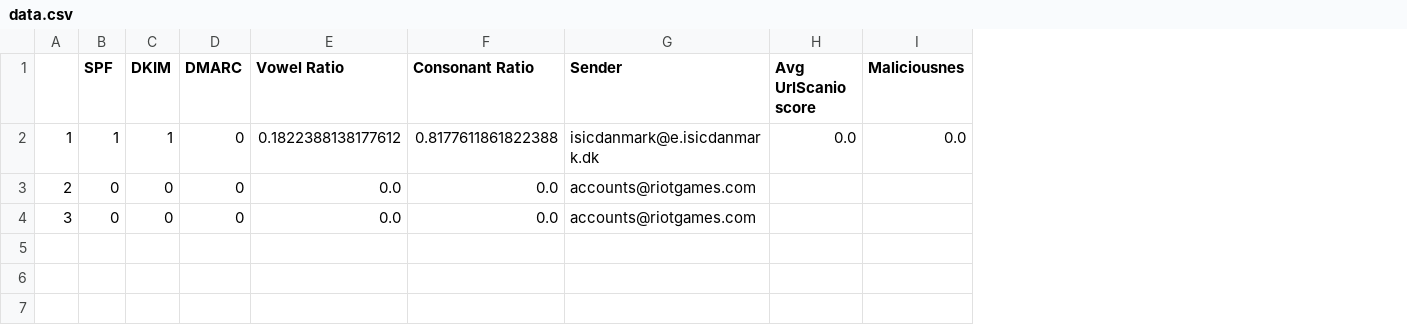
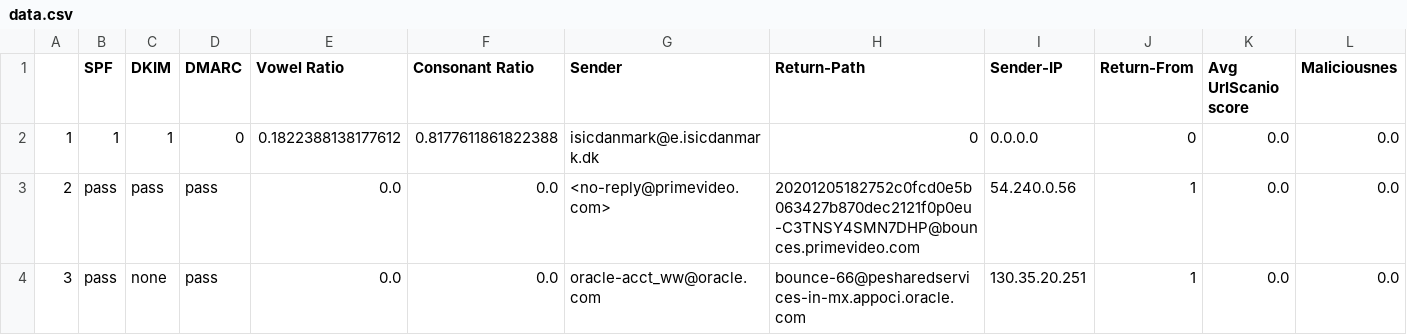
Before and after one commit to 4ug-aug/ATLAST, a CSV file: data.csv, drawn as a sheet; addresses are those after the commit; the diff names each change by its address in the sheet, - before the commit and + after, or states it on an @@ line.

Commit message:
New Occurence in the database

```diff
--- a/data.csv
+++ b/data.csv
+column H (Return-Path), rows 2-4: 0 | 20201205182752c0fcd0e5b063427b870dec2121f0p0eu-C3TNSY4SMN7DHP@bounces.primevideo.com | bounce-66@pesharedservices-in-mx.appoci.oracle.com
+column I (Sender-IP), rows 2-4: 0.0.0.0 | 54.240.0.56 | 130.35.20.251
+column J (Return-From), rows 2-4: 0 | 1 | 1
-B3:B4 (SPF): 0
+B3:B4 (SPF): pass
-C3 (DKIM): 0
+C3 (DKIM): pass
-D3:D4 (DMARC): 0
+D3:D4 (DMARC): pass
-G3 (Sender): accounts@riotgames.com
+G3 (Sender): <no-reply@primevideo.com>
-K3:K4 (Avg UrlScanio score): (empty)
+K3:K4 (Avg UrlScanio score): 0.0
-L3:L4 (Maliciousnes): (empty)
+L3:L4 (Maliciousnes): 0.0
-C4 (DKIM): 0
+C4 (DKIM): none
-G4 (Sender): accounts@riotgames.com
+G4 (Sender): oracle-acct_ww@oracle.com
```
